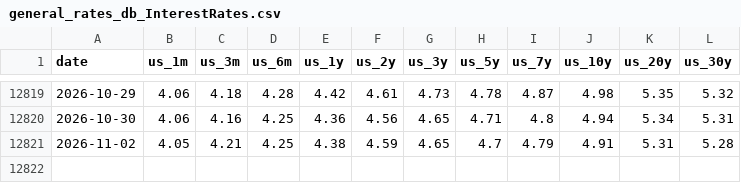
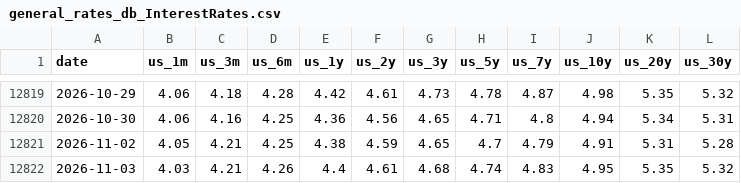
Before and after one commit to alpha-ai-mvp/daily-static-data, a CSV file: general_rates_db_InterestRates.csv, drawn as a sheet; only a part is shown, gaps mark what is left out; the diff names each change by its address in the sheet, - before the commit and + after, or states it on an @@ line.

```diff
--- a/general_rates_db_InterestRates.csv
+++ b/general_rates_db_InterestRates.csv
+row 12822: 2026-11-03 | 4.03 | 4.21 | 4.26 | 4.4 | 4.61 | 4.68 | 4.74 | 4.83 | 4.95 | 5.35 | 5.32
```
Also changed, not shown: general_rates_db_CreditSpreads.csv, volatility.csv.
